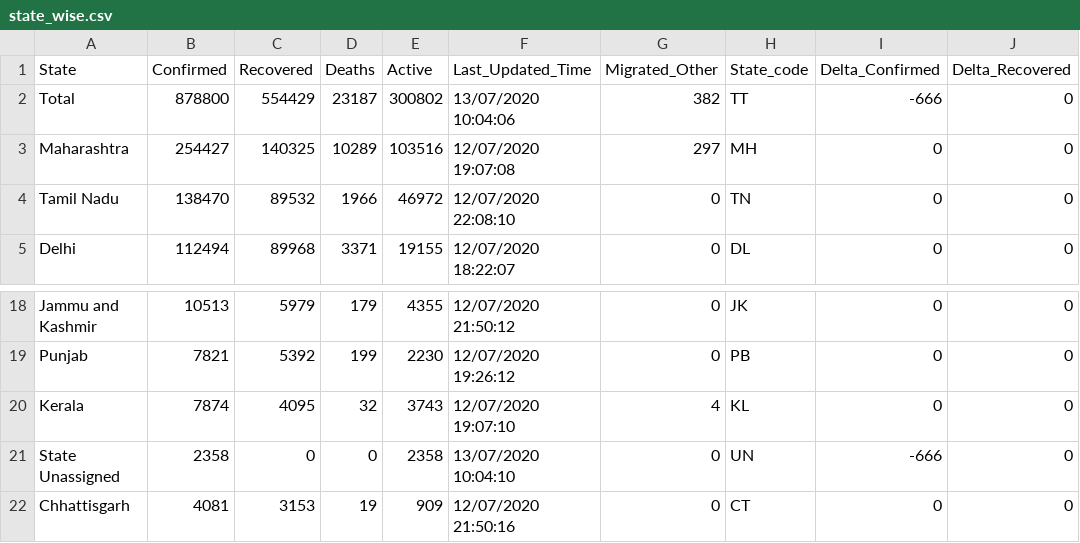
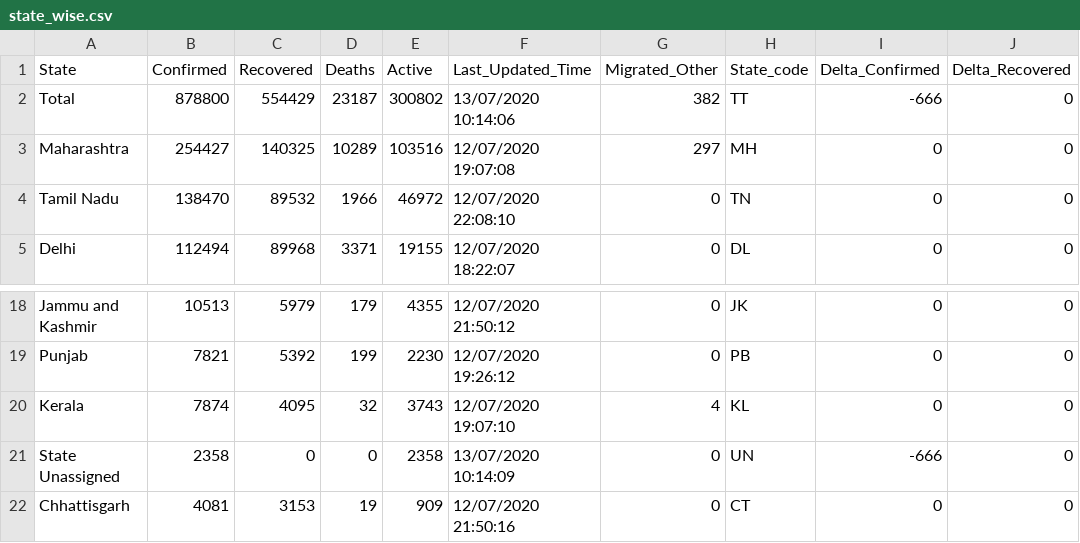
Before and after one commit to maaz619/api, a CSV file: csv/latest/state_wise.csv, drawn as a sheet; only a part is shown, gaps mark what is left out; the diff names each change by its address in the sheet, - before the commit and + after, or states it on an @@ line.

Commit message:
data updated on - Mon Jul 13 04:45:27 UTC 2020

```diff
--- a/csv/latest/state_wise.csv
+++ b/csv/latest/state_wise.csv
-F2 (Last_Updated_Time): 13/07/2020 10:04:06
+F2 (Last_Updated_Time): 13/07/2020 10:14:06
-F21 (Last_Updated_Time): 13/07/2020 10:04:10
+F21 (Last_Updated_Time): 13/07/2020 10:14:09
```
Also changed, not shown: 9 other files.
